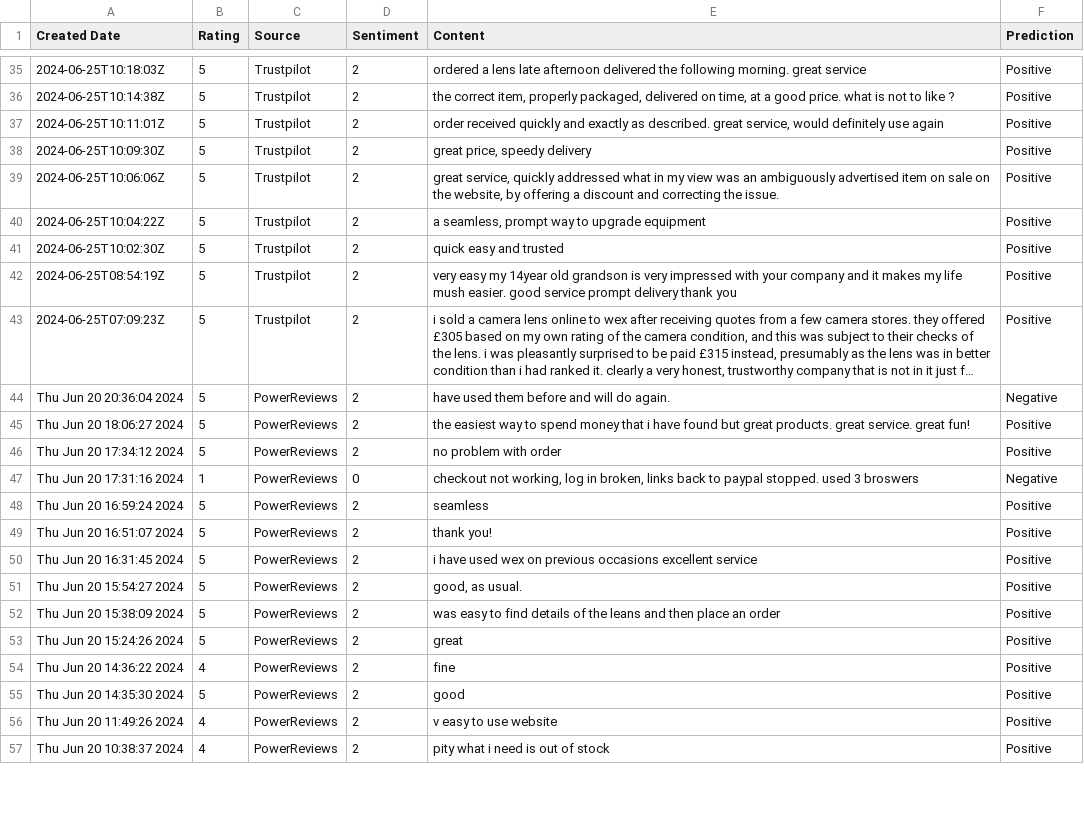
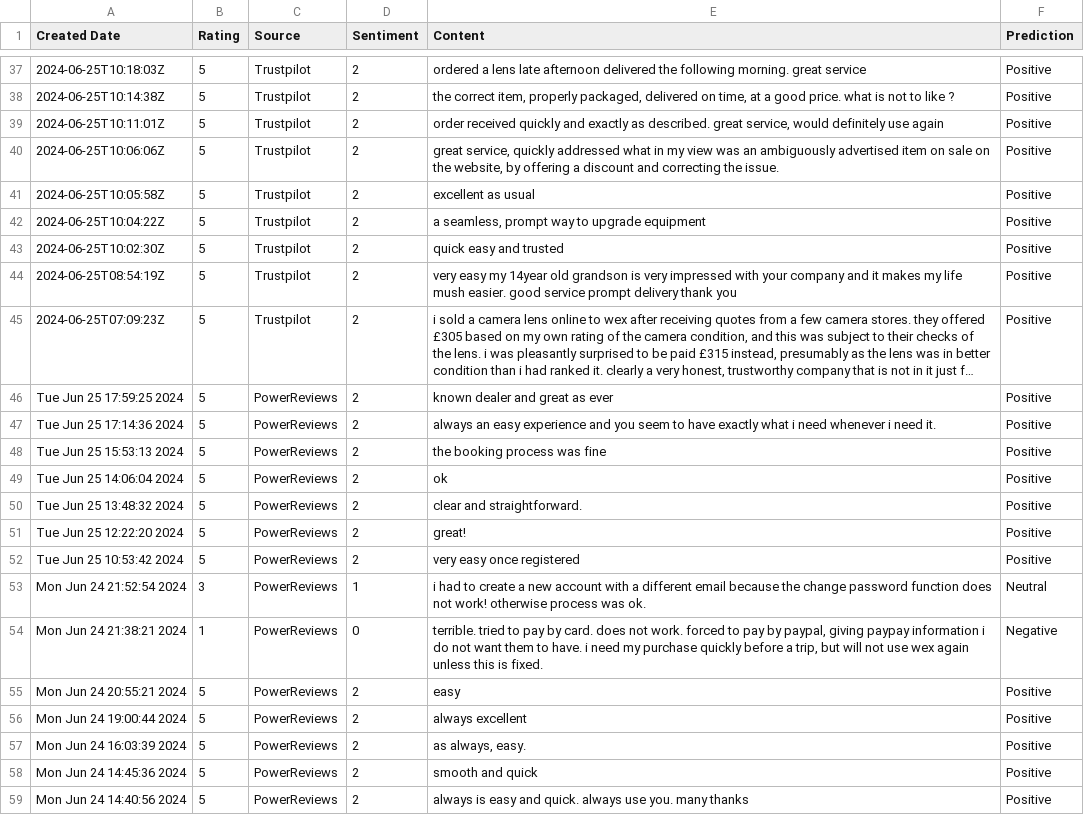
Before and after one commit to amansethuea/WexPhotoVideo, a CSV file: Supervised_ML/Model_Train_Data_Files/final_ml_predictions_approach3.csv, drawn as a sheet; only a part is shown, gaps mark what is left out; long unchanged cells end in …; removed rows and columns are numbered as before the commit, all else as after; the diff covers the shown part only; the diff names each change by its address in the sheet, - before the commit and + after, or states it on an @@ line.

```diff
--- a/Supervised_ML/Model_Train_Data_Files/final_ml_predictions_approach3.csv
+++ b/Supervised_ML/Model_Train_Data_Files/final_ml_predictions_approach3.csv
-row 38: 2024-06-25T10:09:30Z | 5 | Trustpilot | 2 | great price, speedy delivery | Positive
+row 41: 2024-06-25T10:05:58Z | 5 | Trustpilot | 2 | excellent as usual | Positive
-A46 (Created Date): Thu Jun 20 20:36:04 2024
+A46 (Created Date): Tue Jun 25 17:59:25 2024
-E46 (Content): have used them before and will do again.
+E46 (Content): known dealer and great as ever
-F46 (Prediction): Negative
+F46 (Prediction): Positive
-A47 (Created Date): Thu Jun 20 18:06:27 2024
+A47 (Created Date): Tue Jun 25 17:14:36 2024
-E47 (Content): the easiest way to spend money that i have found but great products. great service. great fun!
+E47 (Content): always an easy experience and you seem to have exactly what i need whenever i need it.
-A48 (Created Date): Thu Jun 20 17:34:12 2024
+A48 (Created Date): Tue Jun 25 15:53:13 2024
-E48 (Content): no problem with order
+E48 (Content): the booking process was fine
-row 47: Thu Jun 20 17:31:16 2024 | 1 | PowerReviews | 0 | checkout not working, log in broken, links back to paypal stopped. used 3 broswers | Negative
-A49 (Created Date): Thu Jun 20 16:59:24 2024
+A49 (Created Date): Tue Jun 25 14:06:04 2024
-E49 (Content): seamless
+E49 (Content): ok
-A50 (Created Date): Thu Jun 20 16:51:07 2024
+A50 (Created Date): Tue Jun 25 13:48:32 2024
-E50 (Content): thank you!
+E50 (Content): clear and straightforward.
-A51 (Created Date): Thu Jun 20 16:31:45 2024
+A51 (Created Date): Tue Jun 25 12:22:20 2024
-E51 (Content): i have used wex on previous occasions excellent service
+E51 (Content): great!
-A52 (Created Date): Thu Jun 20 15:54:27 2024
+A52 (Created Date): Tue Jun 25 10:53:42 2024
-E52 (Content): good, as usual.
+E52 (Content): very easy once registered
+row 53: Mon Jun 24 21:52:54 2024 | 3 | PowerReviews | 1 | i had to create a new account with a different email because the change password function does not work! otherwise process was ok. | Neutral
+row 54: Mon Jun 24 21:38:21 2024 | 1 | PowerReviews | 0 | terrible. tried to pay by card. does not work. forced to pay by paypal, giving paypay information i do not want them to have. i need my purchase quickly before a trip, but will not use wex again unless this is fixed. | Negative
-A55 (Created Date): Thu Jun 20 15:38:09 2024
+A55 (Created Date): Mon Jun 24 20:55:21 2024
-E55 (Content): was easy to find details of the leans and then place an order
+E55 (Content): easy
-A56 (Created Date): Thu Jun 20 15:24:26 2024
+A56 (Created Date): Mon Jun 24 19:00:44 2024
-E56 (Content): great
+E56 (Content): always excellent
-row 54: Thu Jun 20 14:36:22 2024 | 4 | PowerReviews | 2 | fine | Positive
-A57 (Created Date): Thu Jun 20 14:35:30 2024
+A57 (Created Date): Mon Jun 24 16:03:39 2024
-E57 (Content): good
+E57 (Content): as always, easy.
-A58 (Created Date): Thu Jun 20 11:49:26 2024
+A58 (Created Date): Mon Jun 24 14:45:36 2024
-B58:B59 (Rating): 4
+B58:B59 (Rating): 5
-E58 (Content): v easy to use website
+E58 (Content): smooth and quick
-A59 (Created Date): Thu Jun 20 10:38:37 2024
+A59 (Created Date): Mon Jun 24 14:40:56 2024
-E59 (Content): pity what i need is out of stock
+E59 (Content): always is easy and quick. always use you. many thanks
```
Also changed, not shown: 8 added rows, 3 removed rows and 60 edited cells elsewhere in this file, Supervised_ML/Data_Files/power_reviews_all_api.csv, Supervised_ML/Data_Files/trustpilot_all_reviews_api.csv, 6 other files.
